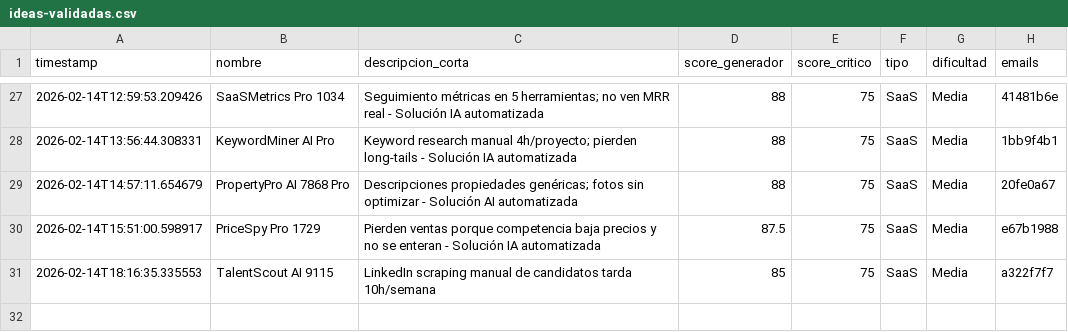
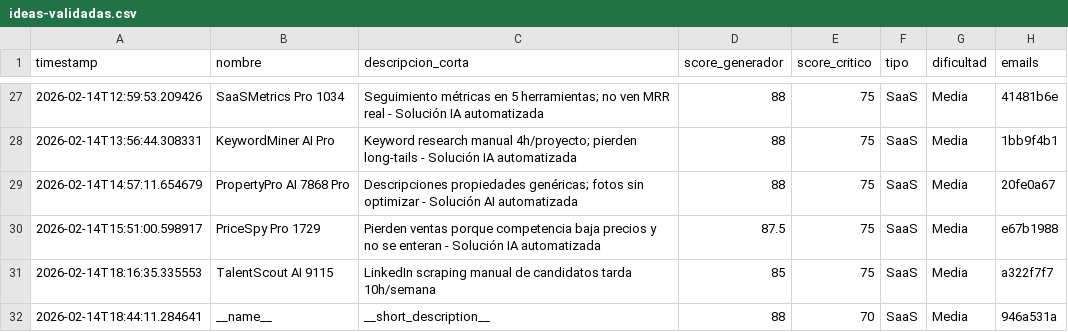
Before and after one commit to mipromptingeniering-alt/validationidea, a CSV file: data/ideas-validadas.csv, drawn as a sheet; only a part is shown, gaps mark what is left out; the diff names each change by its address in the sheet, - before the commit and + after, or states it on an @@ line.

```diff
--- a/data/ideas-validadas.csv
+++ b/data/ideas-validadas.csv
+row 32: 2026-02-14T18:44:11.284641 | __name__ | __short_description__ | 88 | 70 | SaaS | Media | 946a531a
```
Also changed, not shown: 4 other files.
